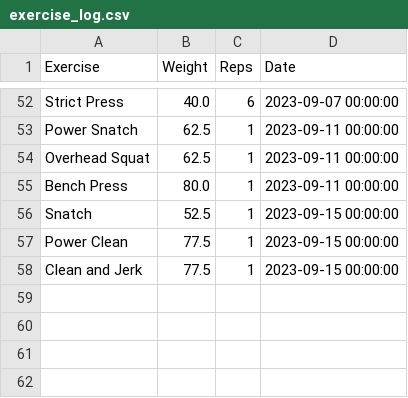
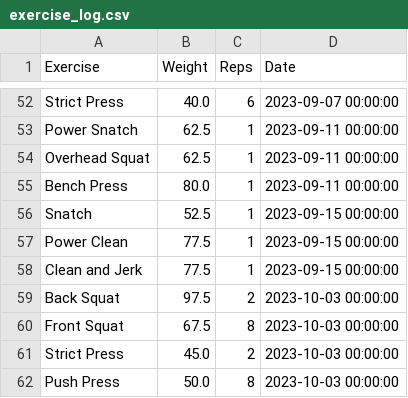
Before and after one commit to hugofitipaldi/PR_tracker, a CSV file: data/exercise_log.csv, drawn as a sheet; only a part is shown, gaps mark what is left out.

Commit message:
adding some data

```diff
--- a/data/exercise_log.csv
+++ b/data/exercise_log.csv
@@ -58 +58,5 @@ Power Clean,77.5,1,2023-09-15 00:00:00
 Clean and Jerk,77.5,1,2023-09-15 00:00:00
+Back Squat,97.5,2,2023-10-03 00:00:00
+Front Squat,67.5,8,2023-10-03 00:00:00
+Strict Press,45.0,2,2023-10-03 00:00:00
+Push Press,50.0,8,2023-10-03 00:00:00
```
